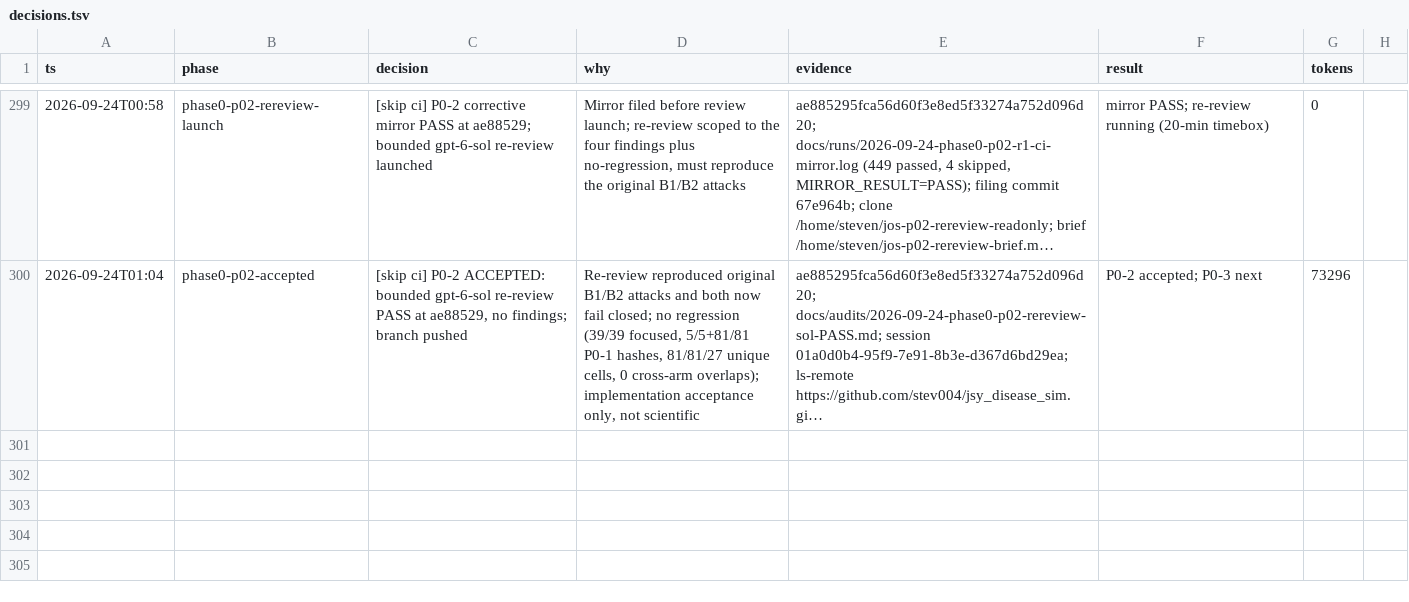
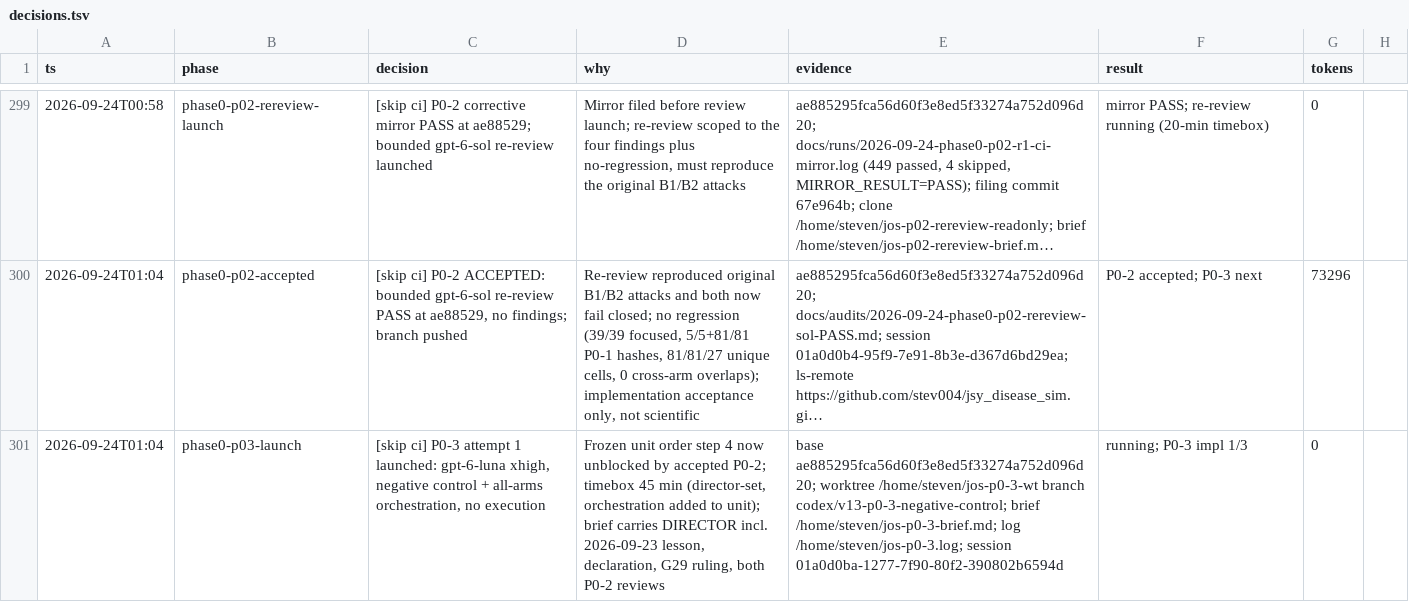
Before and after one commit to stev004/jsy_disease_sim, a TSV file: .claude/decisions.tsv, drawn as a sheet; only a part is shown, gaps mark what is left out; long unchanged cells end in …; the diff names each change by its address in the sheet, - before the commit and + after, or states it on an @@ line.

Commit message:
trail: phase0-p03-launch — [skip ci] P0-3 attempt 1 launched: gpt-6-luna xhigh, negativ

```diff
--- a/.claude/decisions.tsv
+++ b/.claude/decisions.tsv
+row 301: 2026-09-24T01:04 | phase0-p03-launch | [skip ci] P0-3 attempt 1 launched: gpt-6-luna xhigh, negative control + all-arms orchestration, no execution | Frozen unit order step 4 now unblocked by accepted P0-2; timebox 45 min (director-set, orchestration added to unit); brief carries DIRECTOR incl. 2026-09-23 lesson, declaration, G29 ruling, both P0-2 reviews | base ae885295fca56d60f3e8ed5f33274a752d096d20; worktree /home/steven/jos-p0-3-wt branch codex/v13-p0-3-negative-control; brief /home/steven/jos-p0-3-brief.md; log /home/steven/jos-p0-3.log; session 01a0d0ba-1277-7f90-80f2-390802b6594d | running; P0-3 impl 1/3 | 0
```
